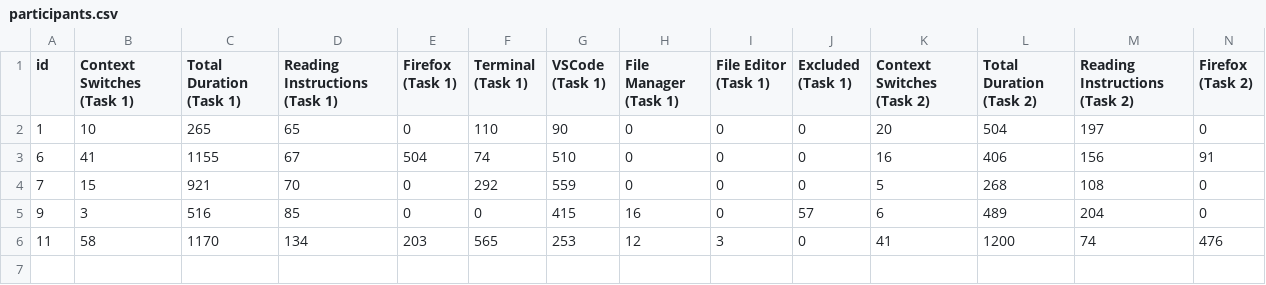
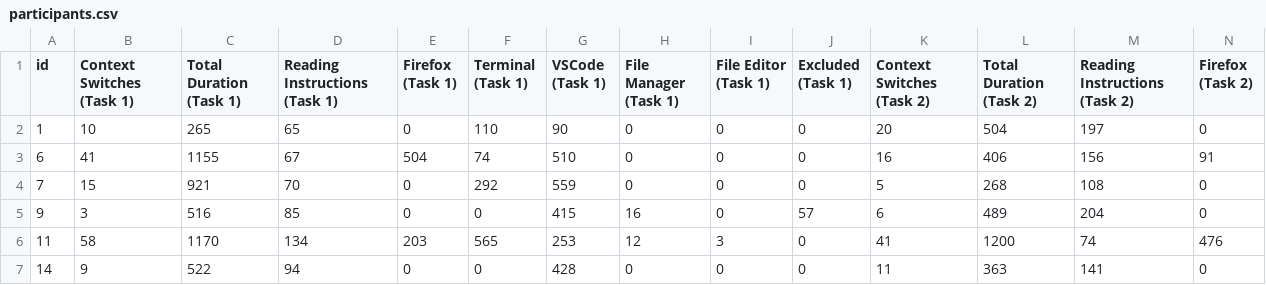
Before and after one commit to matosjoaops/dockerlive-study-data, a CSV file: anon-data/participants.csv, drawn as a sheet; only a part is shown; rows hold the shown columns only; the diff names each change by its address in the sheet, - before the commit and + after, or states it on an @@ line.

```diff
--- a/anon-data/participants.csv
+++ b/anon-data/participants.csv
+row 7: 14 | 9 | 522 | 94 | 0 | 0 | 428 | 0 | 0 | 0 | 11 | 363 | 141 | 0
```
Also changed, not shown: anon-data/experimental_questionnaire.csv, 5 other files.
